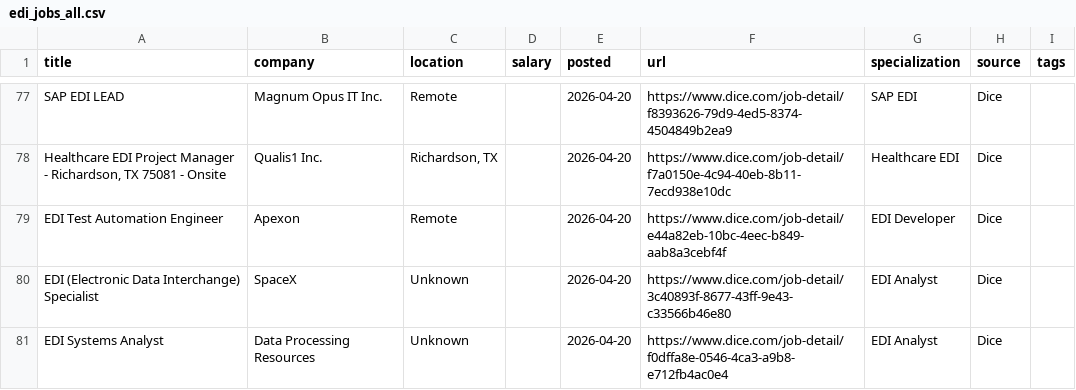
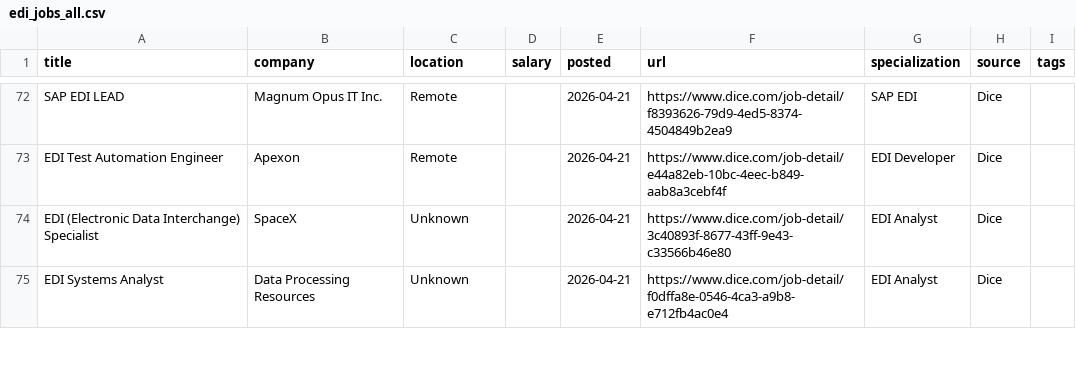
Before and after one commit to remoteediproject-ctrl/remoteedi-jobs, a CSV file: edi_jobs_all.csv, drawn as a sheet; only a part is shown, gaps mark what is left out; removed rows and columns are numbered as before the commit, all else as after; the diff covers the shown part only; the diff names each change by its address in the sheet, - before the commit and + after, or states it on an @@ line.

```diff
--- a/edi_jobs_all.csv
+++ b/edi_jobs_all.csv
-E72 (posted): 2026-04-20
+E72 (posted): 2026-04-21
-row 78: Healthcare EDI Project Manager - Richardson, TX 75081 - Onsite | Qualis1 Inc. | Richardson, TX |  | 2026-04-20 | https://www.dice.com/job-detail/f7a0150e-4c94-40eb-8b11-7ecd938e10dc | Healthcare EDI | Dice
-E73:E75 (posted): 2026-04-20
+E73:E75 (posted): 2026-04-21
```
Also changed, not shown: 5 added rows, 10 removed rows, 4 moved rows and 38 edited cells elsewhere in this file, 2 other files.
